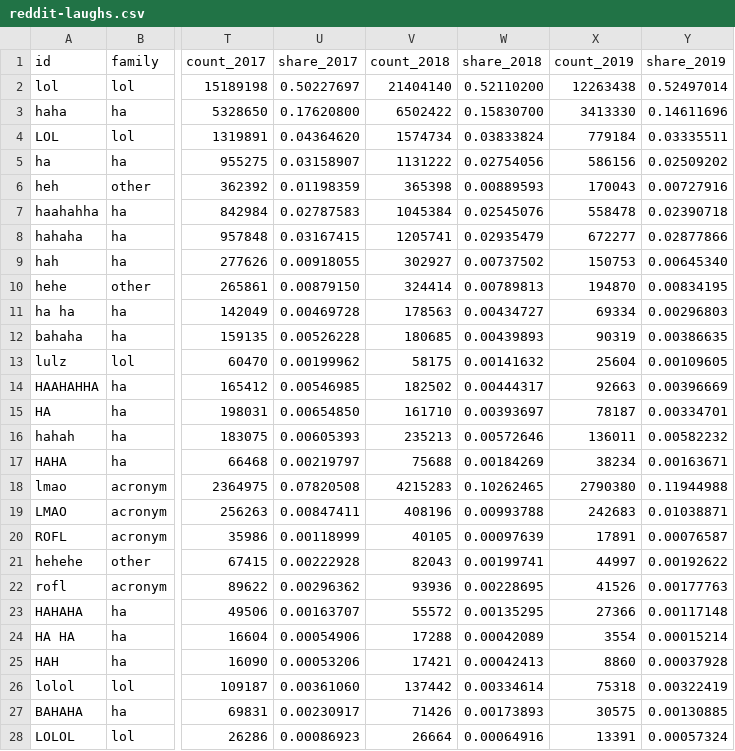
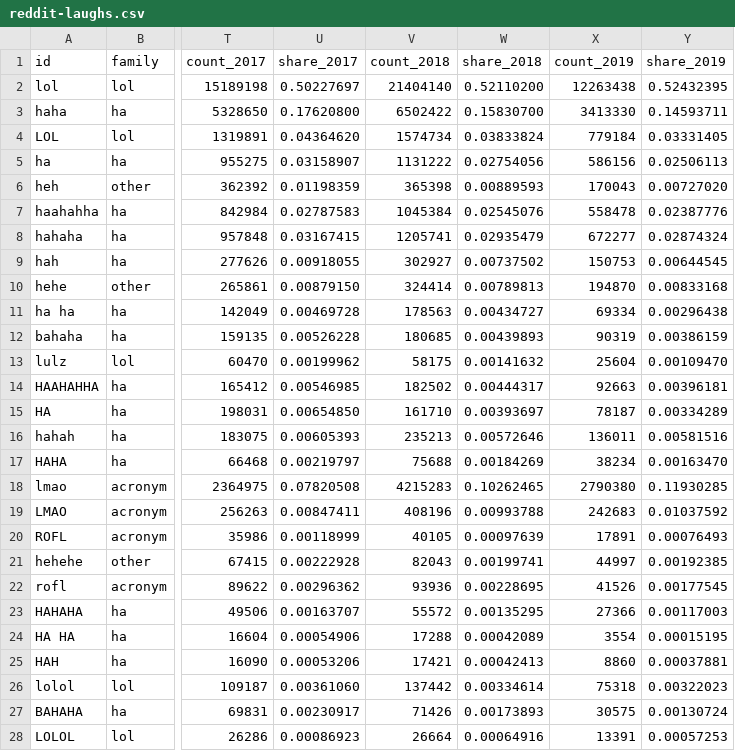
Before and after one commit to the-pudding/data, a CSV file: laugh/reddit-laughs.csv, drawn as a sheet; only a part is shown, gaps mark what is left out; the diff covers the shown part only; the diff names each change by its address in the sheet, - before the commit and + after, or states it on an @@ line.

Commit message:
update laugh data

```diff
--- a/laugh/reddit-laughs.csv
+++ b/laugh/reddit-laughs.csv
-Y2 (share_2019): 0.52497014
+Y2 (share_2019): 0.52432395
-Y3 (share_2019): 0.14611696
+Y3 (share_2019): 0.14593711
-Y4 (share_2019): 0.03335511
+Y4 (share_2019): 0.03331405
-Y5 (share_2019): 0.02509202
+Y5 (share_2019): 0.02506113
-Y6 (share_2019): 0.00727916
+Y6 (share_2019): 0.00727020
-Y7 (share_2019): 0.02390718
+Y7 (share_2019): 0.02387776
-Y8 (share_2019): 0.02877866
+Y8 (share_2019): 0.02874324
-Y9 (share_2019): 0.00645340
+Y9 (share_2019): 0.00644545
-Y10 (share_2019): 0.00834195
+Y10 (share_2019): 0.00833168
-Y11 (share_2019): 0.00296803
+Y11 (share_2019): 0.00296438
-Y12 (share_2019): 0.00386635
+Y12 (share_2019): 0.00386159
-Y13 (share_2019): 0.00109605
+Y13 (share_2019): 0.00109470
-Y14 (share_2019): 0.00396669
+Y14 (share_2019): 0.00396181
-Y15 (share_2019): 0.00334701
+Y15 (share_2019): 0.00334289
-Y16 (share_2019): 0.00582232
+Y16 (share_2019): 0.00581516
-Y17 (share_2019): 0.00163671
+Y17 (share_2019): 0.00163470
-Y18 (share_2019): 0.11944988
+Y18 (share_2019): 0.11930285
-Y19 (share_2019): 0.01038871
+Y19 (share_2019): 0.01037592
-Y20 (share_2019): 0.00076587
+Y20 (share_2019): 0.00076493
-Y21 (share_2019): 0.00192622
+Y21 (share_2019): 0.00192385
-Y22 (share_2019): 0.00177763
+Y22 (share_2019): 0.00177545
-Y23 (share_2019): 0.00117148
+Y23 (share_2019): 0.00117003
-Y24 (share_2019): 0.00015214
+Y24 (share_2019): 0.00015195
-Y25 (share_2019): 0.00037928
+Y25 (share_2019): 0.00037881
-Y26 (share_2019): 0.00322419
+Y26 (share_2019): 0.00322023
-Y27 (share_2019): 0.00130885
+Y27 (share_2019): 0.00130724
-Y28 (share_2019): 0.00057324
+Y28 (share_2019): 0.00057253
```
Also changed, not shown: 2 added rows, 3 moved rows and 65 edited cells elsewhere in this file, 1 other file.
